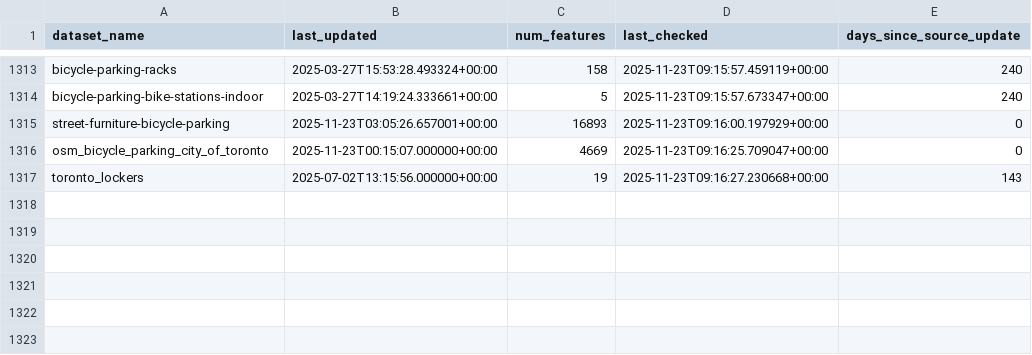
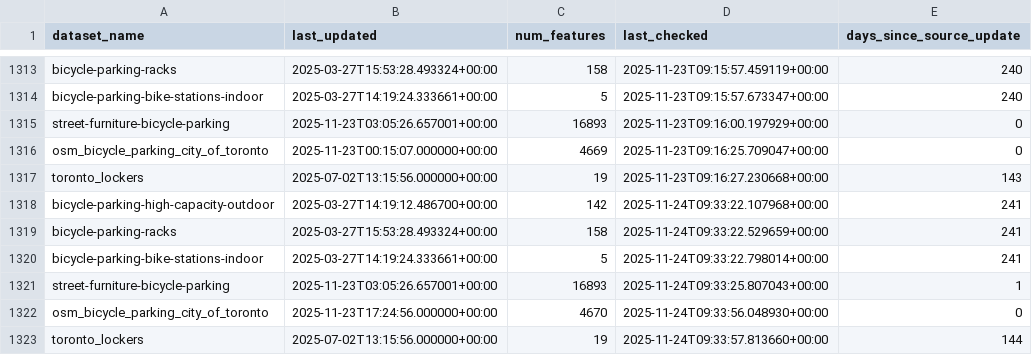
Before and after one commit to bikespace/parking-map-data, a CSV file: bicycle_parking/statuses/bicycle_parking_statuses.csv, drawn as a sheet; only a part is shown, gaps mark what is left out; the diff names each change by its address in the sheet, - before the commit and + after, or states it on an @@ line.

Commit message:
BOT - ran data pipeline update

```diff
--- a/bicycle_parking/statuses/bicycle_parking_statuses.csv
+++ b/bicycle_parking/statuses/bicycle_parking_statuses.csv
+row 1318: bicycle-parking-high-capacity-outdoor | 2025-03-27T14:19:12.486700+00:00 | 142 | 2025-11-24T09:33:22.107968+00:00 | 241
+row 1319: bicycle-parking-racks | 2025-03-27T15:53:28.493324+00:00 | 158 | 2025-11-24T09:33:22.529659+00:00 | 241
+row 1320: bicycle-parking-bike-stations-indoor | 2025-03-27T14:19:24.333661+00:00 | 5 | 2025-11-24T09:33:22.798014+00:00 | 241
+row 1321: street-furniture-bicycle-parking | 2025-11-23T03:05:26.657001+00:00 | 16893 | 2025-11-24T09:33:25.807043+00:00 | 1
+row 1322: osm_bicycle_parking_city_of_toronto | 2025-11-23T17:24:56.000000+00:00 | 4670 | 2025-11-24T09:33:56.048930+00:00 | 0
+row 1323: toronto_lockers | 2025-07-02T13:15:56.000000+00:00 | 19 | 2025-11-24T09:33:57.813660+00:00 | 144
```
Also changed, not shown: 25 other files.
